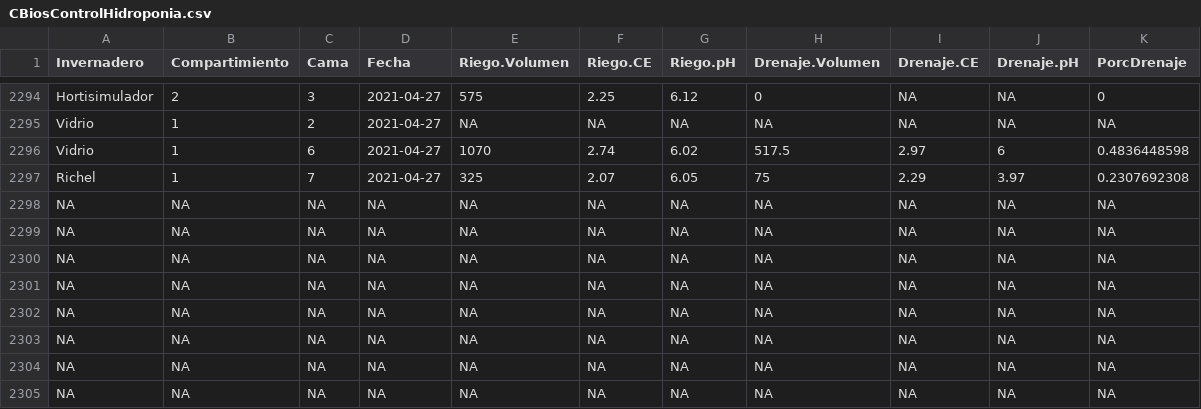
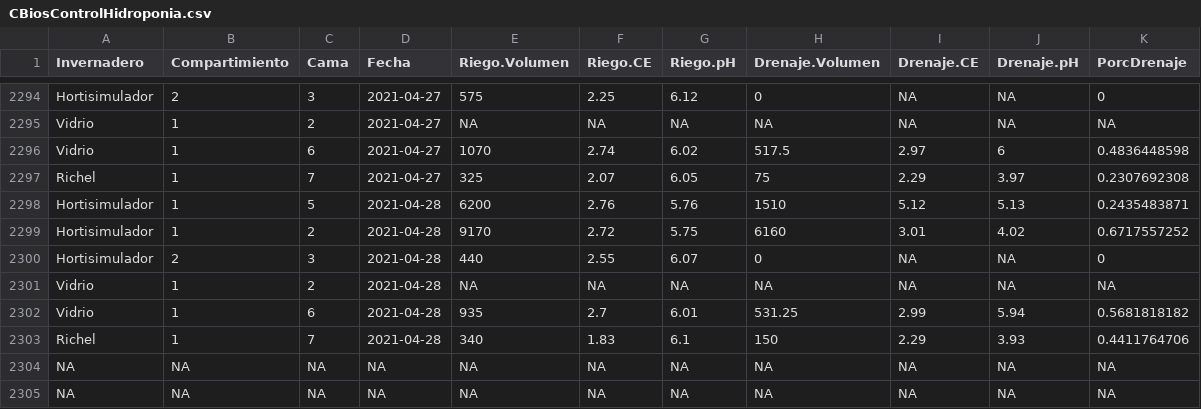
Before and after one commit to crbojaca/CBios, a CSV file: CBiosControlHidroponia.csv, drawn as a sheet; only a part is shown, gaps mark what is left out.

```diff
--- a/CBiosControlHidroponia.csv
+++ b/CBiosControlHidroponia.csv
@@ -2297,8 +2297,8 @@ Vidrio	1	6	2021-04-27	1070	2.74	6.02	517.5	2.97	6	0.4836448598
 Richel 	1	7	2021-04-27	325	2.07	6.05	75	2.29	3.97	0.2307692308
-NA	NA	NA	NA	NA	NA	NA	NA	NA	NA	NA
-NA	NA	NA	NA	NA	NA	NA	NA	NA	NA	NA
-NA	NA	NA	NA	NA	NA	NA	NA	NA	NA	NA
-NA	NA	NA	NA	NA	NA	NA	NA	NA	NA	NA
-NA	NA	NA	NA	NA	NA	NA	NA	NA	NA	NA
-NA	NA	NA	NA	NA	NA	NA	NA	NA	NA	NA
+Hortisimulador 	1	5	2021-04-28	6200	2.76	5.76	1510	5.12	5.13	0.2435483871
+Hortisimulador 	1	2	2021-04-28	9170	2.72	5.75	6160	3.01	4.02	0.6717557252
+Hortisimulador 	2	3	2021-04-28	440	2.55	6.07	0	"NA"	"NA"	0
+Vidrio	1	2	2021-04-28	"NA"	"NA"	"NA"	"NA"	"NA"	"NA"	"NA"
+Vidrio	1	6	2021-04-28	935	2.7	6.01	531.25	2.99	5.94	0.5681818182
+Richel 	1	7	2021-04-28	340	1.83	6.1	150	2.29	3.93	0.4411764706
 NA	NA	NA	NA	NA	NA	NA	NA	NA	NA	NA
```
Also changed, not shown: Ocati1ConsumoGas.csv.
